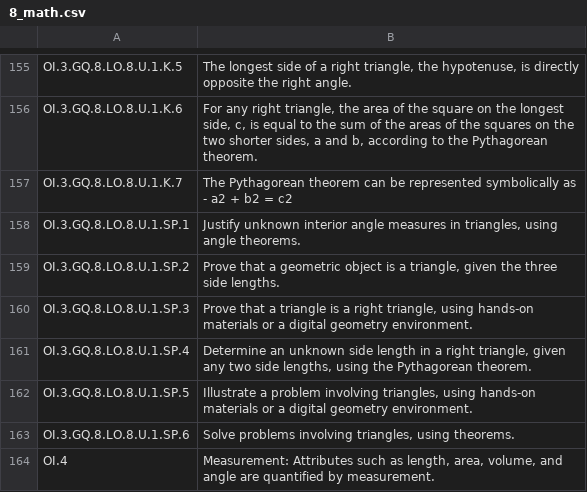
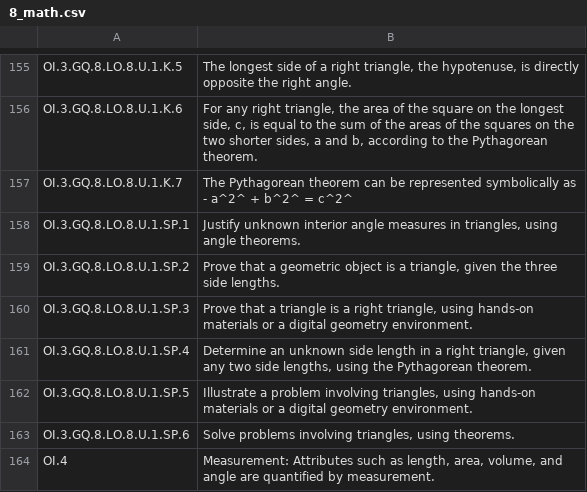
Before and after one commit to Tuba-Solo/CurriculumSequencer, a CSV file: 8_math.csv, drawn as a sheet; only a part is shown, gaps mark what is left out.

Commit message:
Add files via upload

```diff
--- a/8_math.csv
+++ b/8_math.csv
@@ -183,4 +183,4 @@ OI.3.GQ.8.LO.8.U.1.K.5,"The longest side of a right triangle, the hypotenuse, is
 OI.3.GQ.8.LO.8.U.1.K.6,"For any right triangle, the area of the square on the longest side, c, is equal to the sum of the areas of the squares on the two shorter sides, a and b, according to the Pythagorean theorem."
-OI.3.GQ.8.LO.8.U.1.K.7,"The Pythagorean theorem can be represented symbolically as
-- a2 + b2 = c2"
+OI.3.GQ.8.LO.8.U.1.K.7,"The Pythagorean theorem can be represented symbolically as
+- a^2^ + b^2^ = c^2^"
 OI.3.GQ.8.LO.8.U.1.SP.1,"Justify unknown interior angle measures in triangles, using angle theorems."
```
